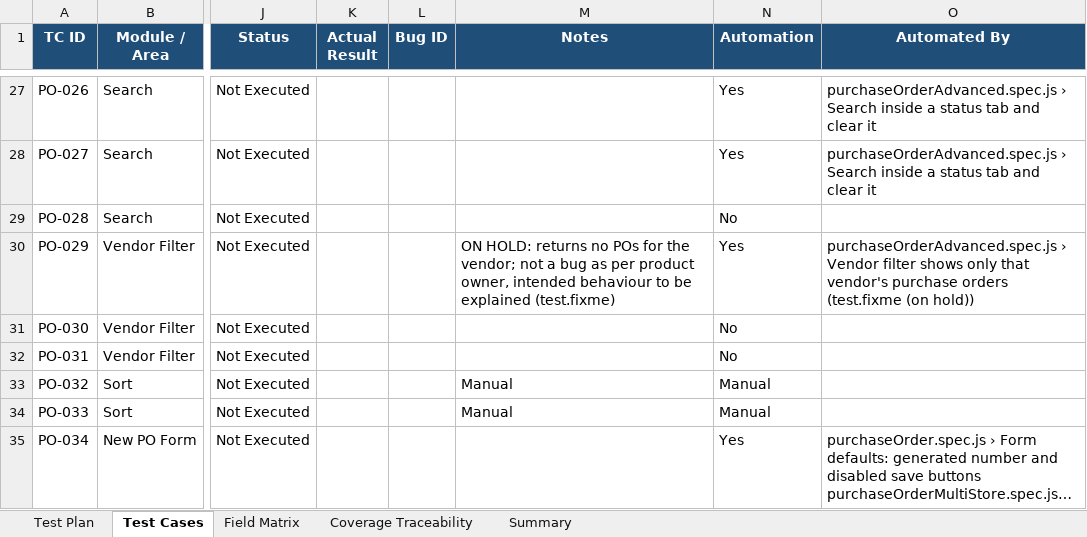
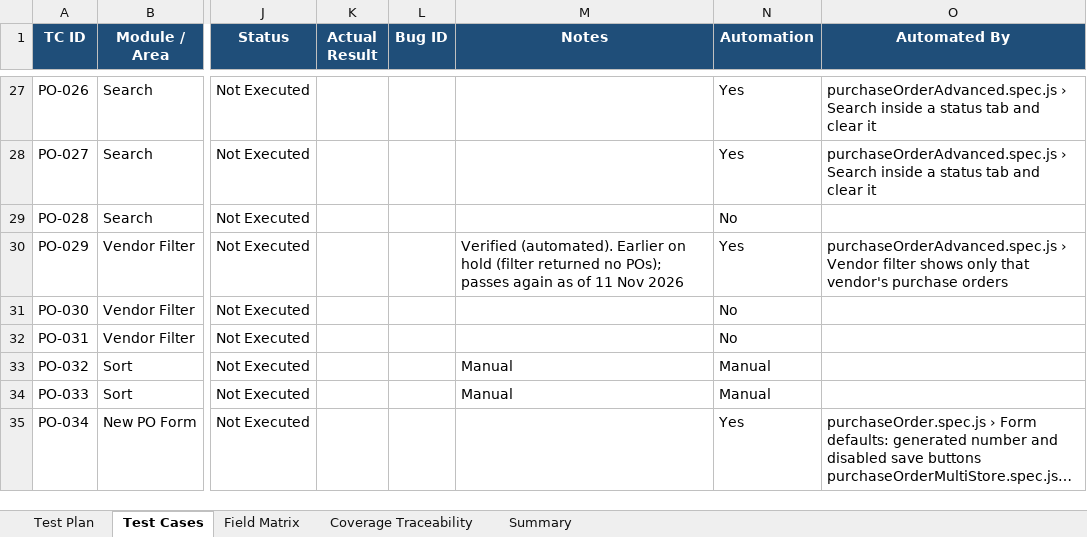
Before and after one commit to VivekD227/Quickvee_Web, an Excel workbook: Purchase_Order_Module_Test_Plan_and_TestCases.xlsx, sheet Test Cases, drawn as a sheet; only a part is shown, gaps mark what is left out; long unchanged cells end in …; values as stored, in another font and other column widths than the file's, no borders; ↵ is a line break in a cell; the diff covers the shown part only; the diff names each change by its address in the sheet, - before the commit and + after, or states it on an @@ line.

```diff
--- a/Purchase_Order_Module_Test_Plan_and_TestCases.xlsx (sheet Test Cases)
+++ b/Purchase_Order_Module_Test_Plan_and_TestCases.xlsx (sheet Test Cases)
-M30 (Notes): ON HOLD: returns no POs for the vendor; not a bug as per product owner, intended behaviour to be explained (test.fixme)
+M30 (Notes): Verified (automated). Earlier on hold (filter returned no POs); passes again as of 11 Nov 2026
-O30 (Automated By): …purchase orders ↵ (test.fixme (on hold))
+O30 (Automated By): …purchase orders
```
Also changed, not shown: 22 added rows elsewhere in this sheet, sheet Summary, sheet Coverage Traceability, sheet Test Plan, 6 other files.
